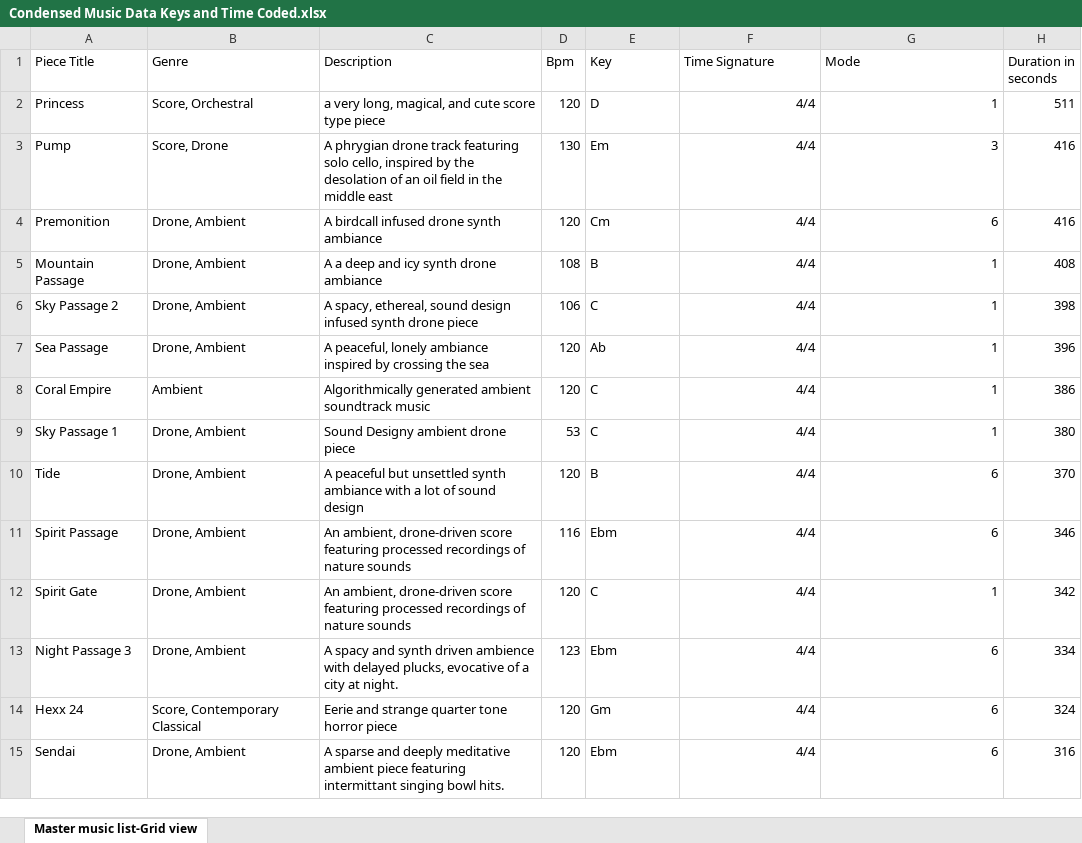
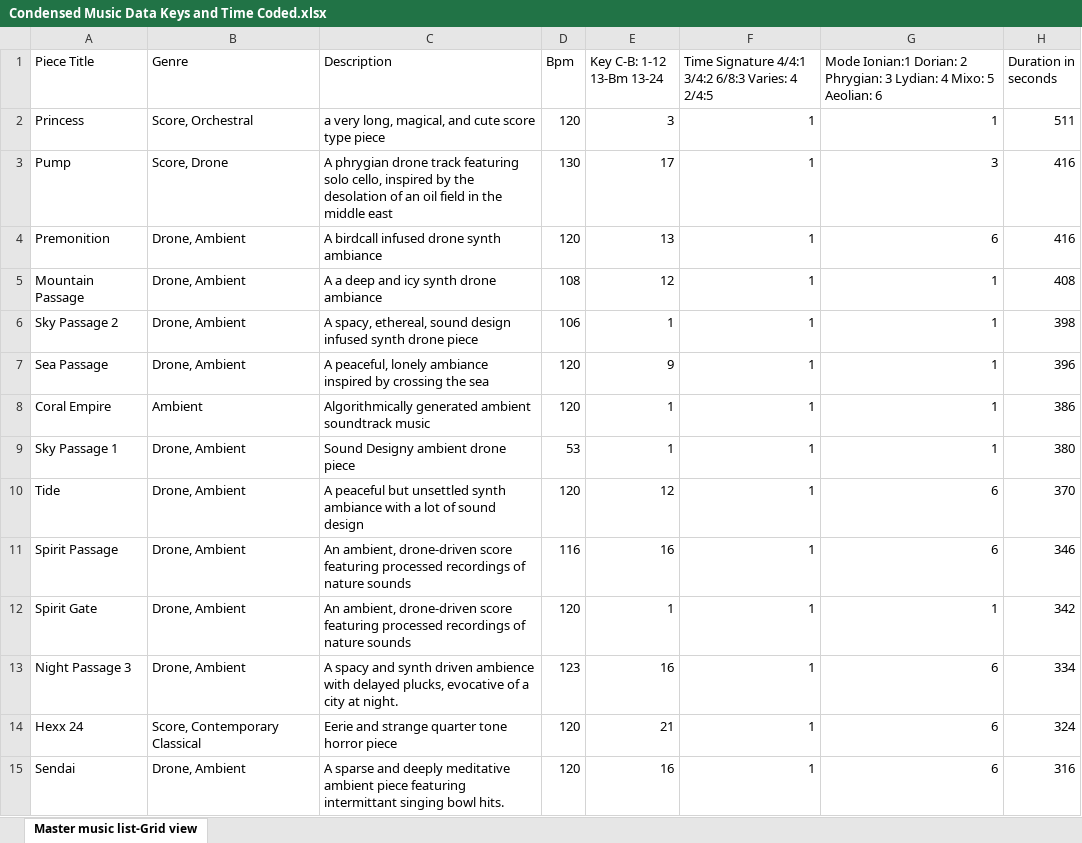
Before and after one commit to NikoKorolog/TVShowPrediction, an Excel workbook: Condensed Music Data Keys and Time Coded.xlsx, sheet Master music list-Grid view, drawn as a sheet; only a part is shown; values as stored, in another font and other column widths than the file's, no borders; charts and pictures not drawn; the diff covers the shown part only; the diff names each change by its address in the sheet, - before the commit and + after, or states it on an @@ line.

Commit message:
coded key signatures

```diff
--- a/Condensed Music Data Keys and Time Coded.xlsx (sheet Master music list-Grid view)
+++ b/Condensed Music Data Keys and Time Coded.xlsx (sheet Master music list-Grid view)
-E1: Key
+E1: Key C-B: 1-12 13-Bm 13-24
-F1: Time Signature
+F1: Time Signature 4/4:1 3/4:2 6/8:3 Varies: 4 2/4:5
-G1: Mode
+G1: Mode Ionian:1 Dorian: 2 Phrygian: 3 Lydian: 4 Mixo: 5 Aeolian: 6
-E2 (Key C-B: 1-12 13-Bm 13-24): D
+E2 (Key C-B: 1-12 13-Bm 13-24): 3
-F2:F15: 4/4
+F2:F15: 1
-E3 (Key C-B: 1-12 13-Bm 13-24): Em
+E3 (Key C-B: 1-12 13-Bm 13-24): 17
-E4 (Key C-B: 1-12 13-Bm 13-24): Cm
+E4 (Key C-B: 1-12 13-Bm 13-24): 13
-E5 (Key C-B: 1-12 13-Bm 13-24): B
+E5 (Key C-B: 1-12 13-Bm 13-24): 12
-E6 (Key C-B: 1-12 13-Bm 13-24): C
+E6 (Key C-B: 1-12 13-Bm 13-24): 1
-E7 (Key C-B: 1-12 13-Bm 13-24): Ab
+E7 (Key C-B: 1-12 13-Bm 13-24): 9
-E8:E9 (Key C-B: 1-12 13-Bm 13-24): C
+E8:E9 (Key C-B: 1-12 13-Bm 13-24): 1
-E10 (Key C-B: 1-12 13-Bm 13-24): B
+E10 (Key C-B: 1-12 13-Bm 13-24): 12
-E11 (Key C-B: 1-12 13-Bm 13-24): Ebm
+E11 (Key C-B: 1-12 13-Bm 13-24): 16
-E12 (Key C-B: 1-12 13-Bm 13-24): C
+E12 (Key C-B: 1-12 13-Bm 13-24): 1
-E13 (Key C-B: 1-12 13-Bm 13-24): Ebm
+E13 (Key C-B: 1-12 13-Bm 13-24): 16
-E14 (Key C-B: 1-12 13-Bm 13-24): Gm
+E14 (Key C-B: 1-12 13-Bm 13-24): 21
-E15 (Key C-B: 1-12 13-Bm 13-24): Ebm
+E15 (Key C-B: 1-12 13-Bm 13-24): 16
```
Also changed, not shown: 411 edited cells elsewhere in this sheet.
